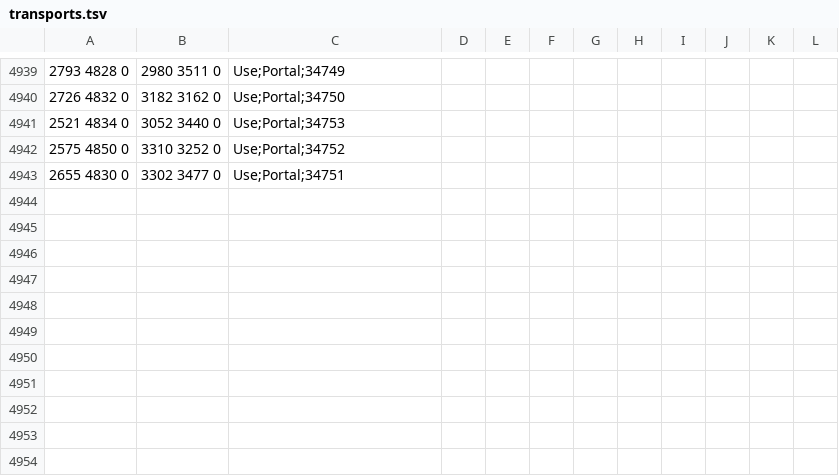
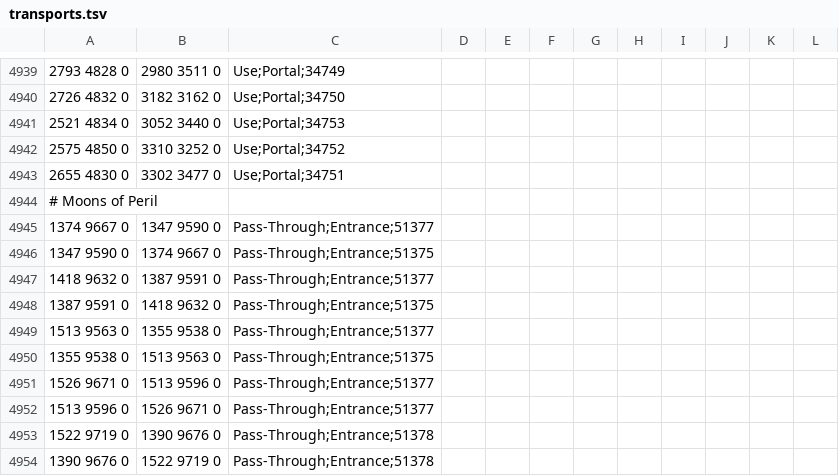
Before and after one commit to crispycritter99/Microbot, a TSV file: runelite-client/src/main/resources/net/runelite/client/plugins/microbot/shortestpath/transports.tsv, drawn as a sheet; only a part is shown, gaps mark what is left out; the diff names each change by its address in the sheet, - before the commit and + after, or states it on an @@ line.

Commit message:
update to moons of peril and doors

```diff
--- a/runelite-client/src/main/resources/net/runelite/client/plugins/microbot/shortestpath/transports.tsv
+++ b/runelite-client/src/main/resources/net/runelite/client/plugins/microbot/shortestpath/transports.tsv
+row 4944: # Moons of Peril
+row 4945: 1374 9667 0 | 1347 9590 0 | Pass-Through;Entrance;51377
+row 4946: 1347 9590 0 | 1374 9667 0 | Pass-Through;Entrance;51375
+row 4947: 1418 9632 0 | 1387 9591 0 | Pass-Through;Entrance;51377
+row 4948: 1387 9591 0 | 1418 9632 0 | Pass-Through;Entrance;51375
+row 4949: 1513 9563 0 | 1355 9538 0 | Pass-Through;Entrance;51377
+row 4950: 1355 9538 0 | 1513 9563 0 | Pass-Through;Entrance;51375
+row 4951: 1526 9671 0 | 1513 9596 0 | Pass-Through;Entrance;51377
+row 4952: 1513 9596 0 | 1526 9671 0 | Pass-Through;Entrance;51377
+row 4953: 1522 9719 0 | 1390 9676 0 | Pass-Through;Entrance;51378
+row 4954: 1390 9676 0 | 1522 9719 0 | Pass-Through;Entrance;51378
```
Also changed, not shown: 3 other files.
